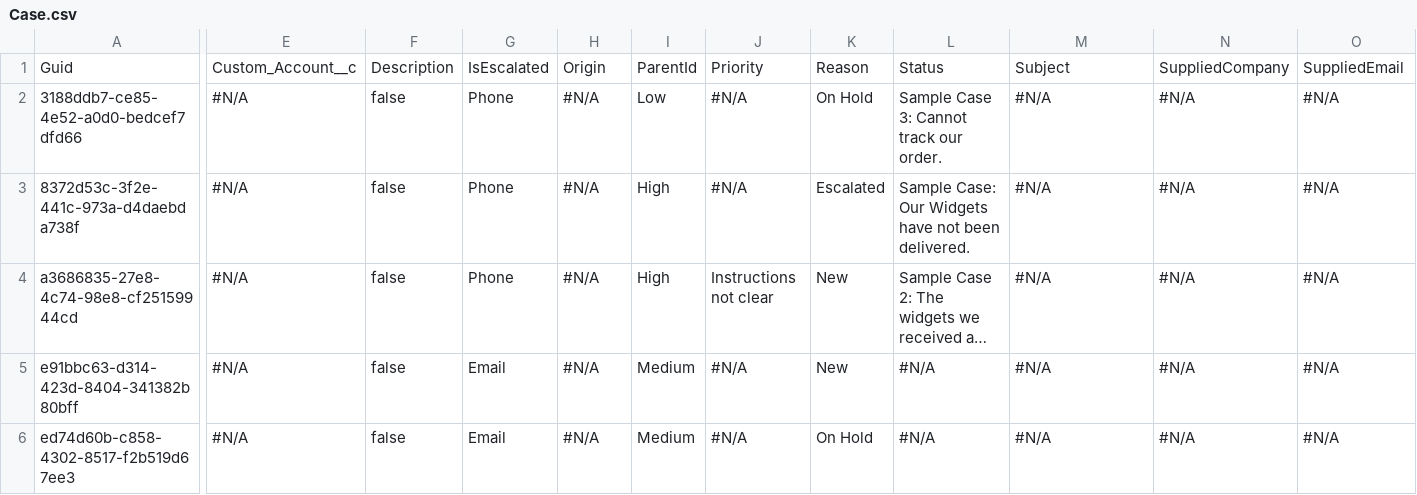
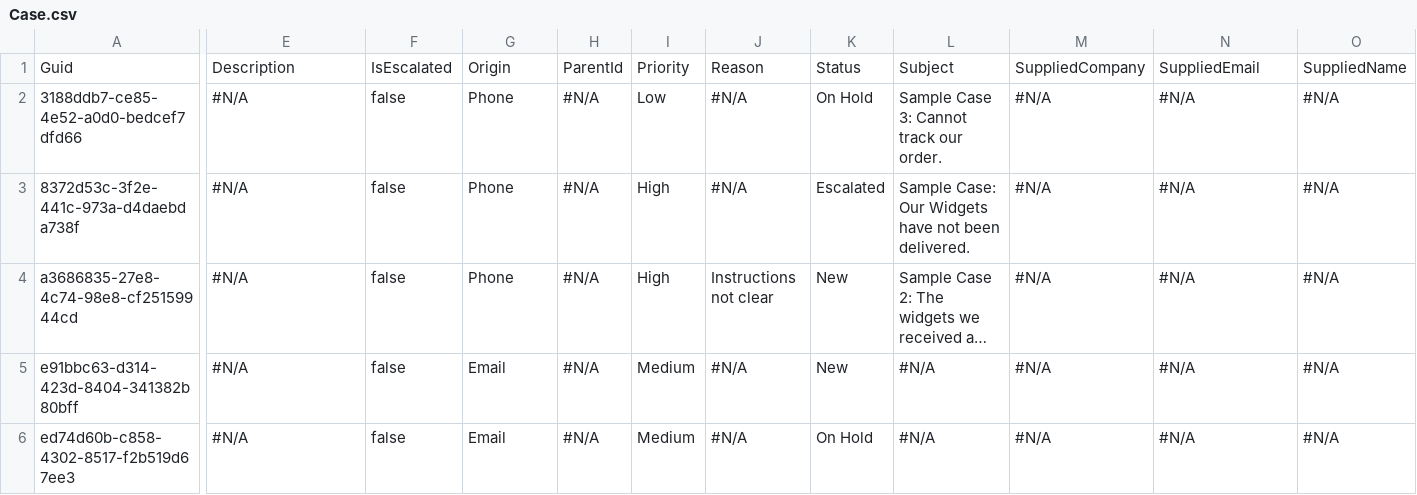
Before and after one commit to prodlytestuser/Winter4, a CSV file: Case.csv, drawn as a sheet; only a part is shown, gaps mark what is left out; long unchanged cells end in …; the diff covers the shown part only; the diff names each change by its address in the sheet, - before the commit and + after, or states it on an @@ line.

```diff
--- a/Case.csv
+++ b/Case.csv
-E1: Custom_Account__c
+E1: Description
-F1: Description
+F1: IsEscalated
-G1: IsEscalated
+G1: Origin
-H1: Origin
+H1: ParentId
-I1: ParentId
+I1: Priority
-J1: Priority
+J1: Reason
-K1: Reason
+K1: Status
-L1: Status
+L1: Subject
-M1: Subject
+M1: SuppliedCompany
-N1: SuppliedCompany
+N1: SuppliedEmail
-O1: SuppliedEmail
+O1: SuppliedName
```
Also changed, not shown: 5 edited cells elsewhere in this file, 2 other files.
